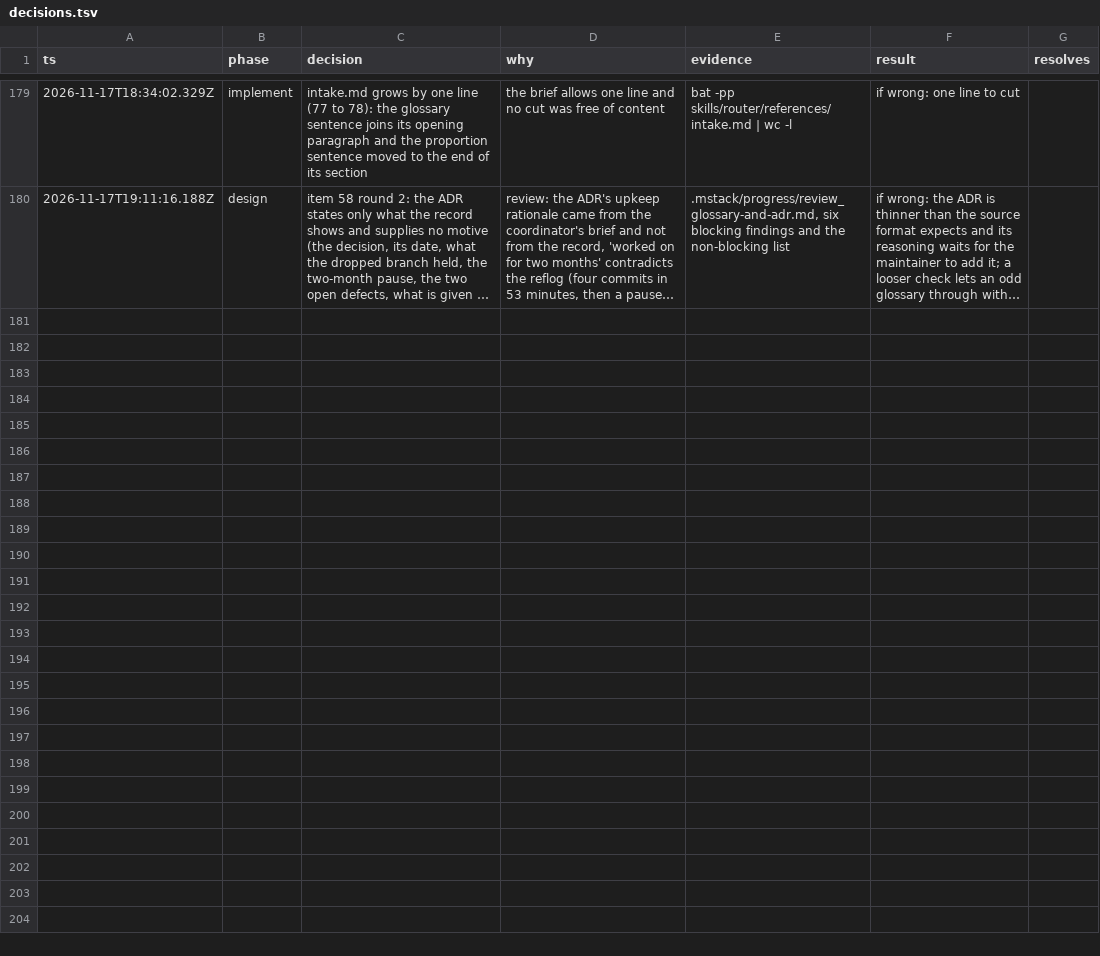
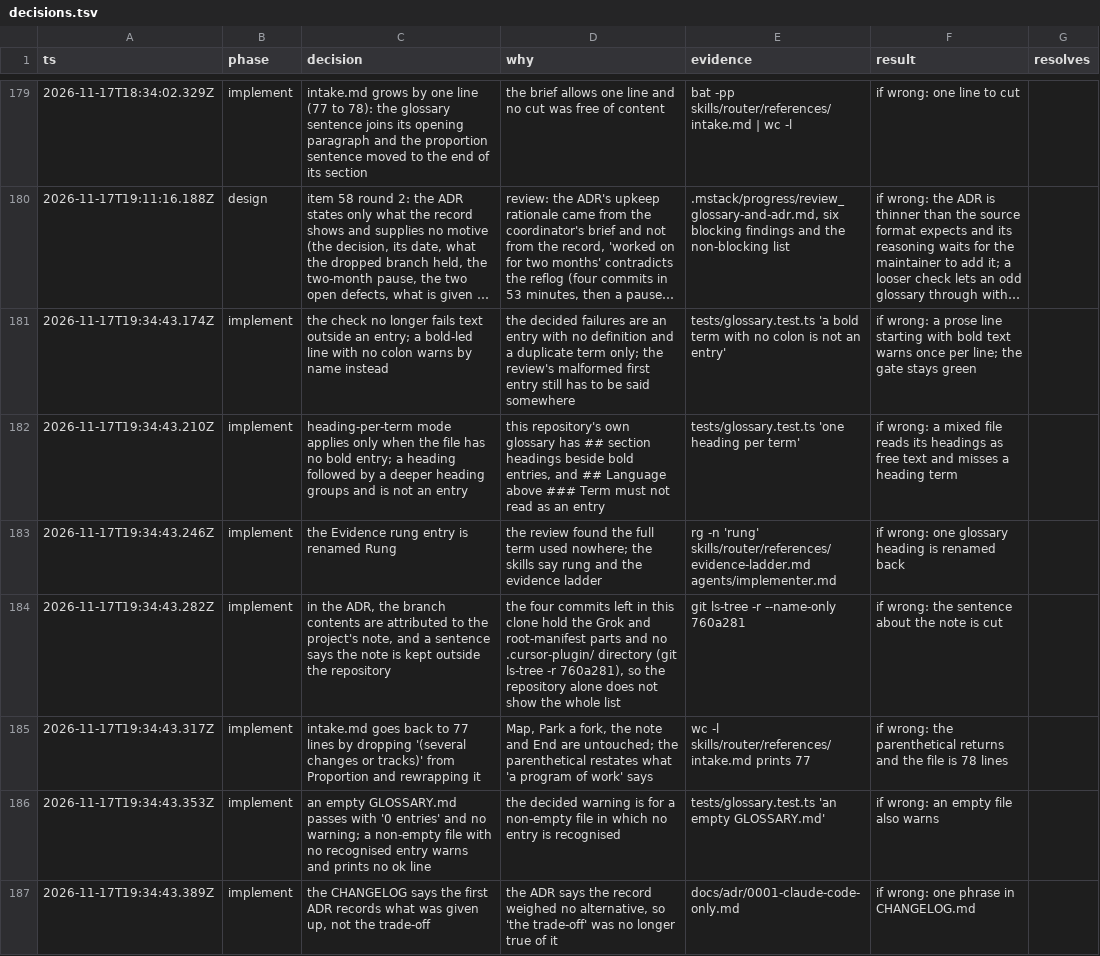
Before and after one commit to romerma/mstack, a TSV file: .mstack/decisions.tsv, drawn as a sheet; only a part is shown, gaps mark what is left out; long unchanged cells end in …; the diff names each change by its address in the sheet, - before the commit and + after, or states it on an @@ line.

Commit message:
chore: record the item 58 round 2 implementation report and decisions

```diff
--- a/.mstack/decisions.tsv
+++ b/.mstack/decisions.tsv
+row 181: 2026-11-17T19:34:43.174Z | implement | the check no longer fails text outside an entry; a bold-led line with no colon warns by name instead | the decided failures are an entry with no definition and a duplicate term only; the review's malformed first entry still has to be said somewhere | tests/glossary.test.ts 'a bold term with no colon is not an entry' | if wrong: a prose line starting with bold text warns once per line; the gate stays green
+row 182: 2026-11-17T19:34:43.210Z | implement | heading-per-term mode applies only when the file has no bold entry; a heading followed by a deeper heading groups and is not an entry | this repository's own glossary has ## section headings beside bold entries, and ## Language above ### Term must not read as an entry | tests/glossary.test.ts 'one heading per term' | if wrong: a mixed file reads its headings as free text and misses a heading term
+row 183: 2026-11-17T19:34:43.246Z | implement | the Evidence rung entry is renamed Rung | the review found the full term used nowhere; the skills say rung and the evidence ladder | rg -n 'rung' skills/router/references/evidence-ladder.md agents/implementer.md | if wrong: one glossary heading is renamed back
+row 184: 2026-11-17T19:34:43.282Z | implement | in the ADR, the branch contents are attributed to the project's note, and a sentence says the note is kept outside the repository | the four commits left in this clone hold the Grok and root-manifest parts and no .cursor-plugin/ directory (git ls-tree -r 760a281), so the repository alone does not show the whole list | git ls-tree -r --name-only 760a281 | if wrong: the sentence about the note is cut
+row 185: 2026-11-17T19:34:43.317Z | implement | intake.md goes back to 77 lines by dropping '(several changes or tracks)' from Proportion and rewrapping it | Map, Park a fork, the note and End are untouched; the parenthetical restates what 'a program of work' says | wc -l skills/router/references/intake.md prints 77 | if wrong: the parenthetical returns and the file is 78 lines
+row 186: 2026-11-17T19:34:43.353Z | implement | an empty GLOSSARY.md passes with '0 entries' and no warning; a non-empty file with no recognised entry warns and prints no ok line | the decided warning is for a non-empty file in which no entry is recognised | tests/glossary.test.ts 'an empty GLOSSARY.md' | if wrong: an empty file also warns
+row 187: 2026-11-17T19:34:43.389Z | implement | the CHANGELOG says the first ADR records what was given up, not the trade-off | the ADR says the record weighed no alternative, so 'the trade-off' was no longer true of it | docs/adr/0001-claude-code-only.md | if wrong: one phrase in CHANGELOG.md
```
Also changed, not shown: 1 other file.
